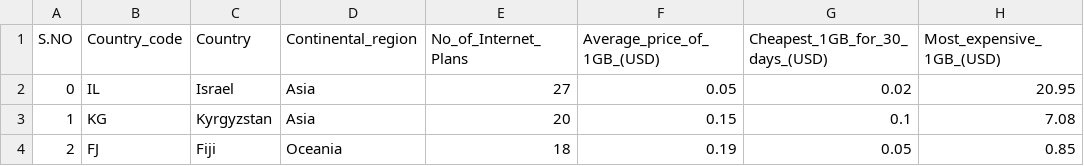
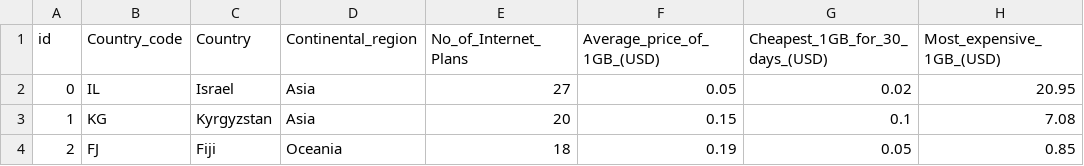
Before and after one commit to cchi0067/FIT3179-Assignment2, a CSV file: data/world_internet_data.csv, drawn as a sheet; only a part is shown; the diff names each change by its address in the sheet, - before the commit and + after, or states it on an @@ line.

Commit message:
Update world_internet_data.csv

```diff
--- a/data/world_internet_data.csv
+++ b/data/world_internet_data.csv
-A1: S.NO
+A1: id
```
